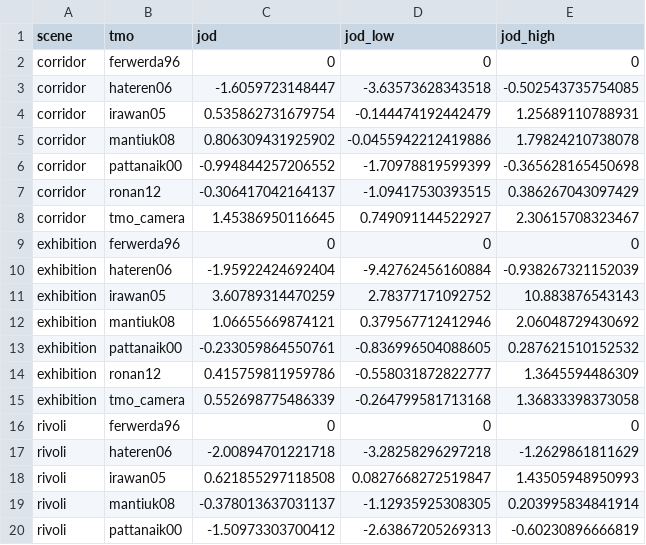
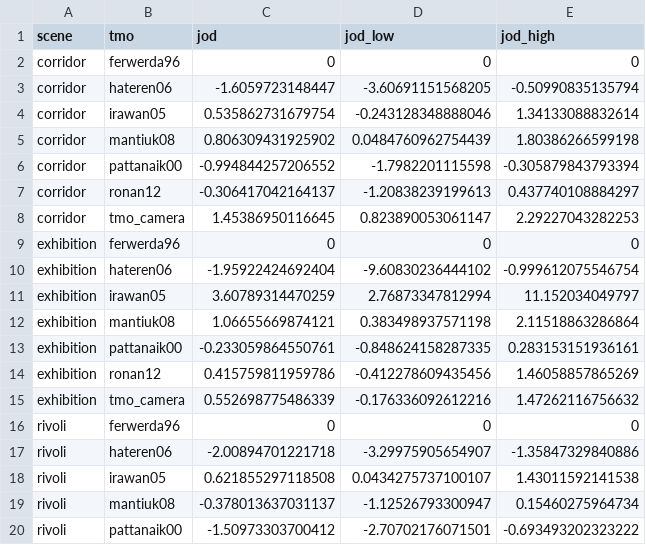
Before and after one commit to mantiuk/pwcmp, a CSV file: examples/ex3_tmo_cmp_scaled.csv, drawn as a sheet; only a part is shown; the diff covers the shown part only.

```diff
--- a/examples/ex3_tmo_cmp_scaled.csv
+++ b/examples/ex3_tmo_cmp_scaled.csv
@@ -2,19 +2,19 @@ scene,tmo,jod,jod_low,jod_high
 corridor,ferwerda96,0,0,0
-corridor,hateren06,-1.6059723148447,-3.63573628343518,-0.502543735754085
-corridor,irawan05,0.535862731679754,-0.144474192442479,1.25689110788931
-corridor,mantiuk08,0.806309431925902,-0.0455942212419886,1.79824210738078
-corridor,pattanaik00,-0.994844257206552,-1.70978819599399,-0.365628165450698
-corridor,ronan12,-0.306417042164137,-1.09417530393515,0.386267043097429
-corridor,tmo_camera,1.45386950116645,0.749091144522927,2.30615708323467
+corridor,hateren06,-1.6059723148447,-3.60691151568205,-0.50990835135794
+corridor,irawan05,0.535862731679754,-0.243128348888046,1.34133088832614
+corridor,mantiuk08,0.806309431925902,0.0484760962754439,1.80386266599198
+corridor,pattanaik00,-0.994844257206552,-1.7982201115598,-0.305879843793394
+corridor,ronan12,-0.306417042164137,-1.20838239199613,0.437740108884297
+corridor,tmo_camera,1.45386950116645,0.823890053061147,2.29227043282253
 exhibition,ferwerda96,0,0,0
-exhibition,hateren06,-1.95922424692404,-9.42762456160884,-0.938267321152039
-exhibition,irawan05,3.60789314470259,2.78377171092752,10.883876543143
-exhibition,mantiuk08,1.06655669874121,0.379567712412946,2.06048729430692
-exhibition,pattanaik00,-0.233059864550761,-0.836996504088605,0.287621510152532
-exhibition,ronan12,0.415759811959786,-0.558031872822777,1.3645594486309
-exhibition,tmo_camera,0.552698775486339,-0.264799581713168,1.36833398373058
+exhibition,hateren06,-1.95922424692404,-9.60830236444102,-0.999612075546754
+exhibition,irawan05,3.60789314470259,2.76873347812994,11.152034049797
+exhibition,mantiuk08,1.06655669874121,0.383498937571198,2.11518863286864
+exhibition,pattanaik00,-0.233059864550761,-0.848624158287335,0.283153151936161
+exhibition,ronan12,0.415759811959786,-0.412278609435456,1.46058857865269
+exhibition,tmo_camera,0.552698775486339,-0.176336092612216,1.47262116756632
 rivoli,ferwerda96,0,0,0
-rivoli,hateren06,-2.00894701221718,-3.28258296297218,-1.2629861811629
-rivoli,irawan05,0.621855297118508,0.0827668272519847,1.43505948950993
-rivoli,mantiuk08,-0.378013637031137,-1.12935925308305,0.203995834841914
-rivoli,pattanaik00,-1.50973303700412,-2.63867205269313,-0.60230896666819
+rivoli,hateren06,-2.00894701221718,-3.29975905654907,-1.35847329840886
+rivoli,irawan05,0.621855297118508,0.0434275737100107,1.43011592141538
+rivoli,mantiuk08,-0.378013637031137,-1.12526793300947,0.15460275964734
+rivoli,pattanaik00,-1.50973303700412,-2.70702176071501,-0.693493202323222
```
Also changed, not shown: 28 edited cells elsewhere in this file, 3 other files.
